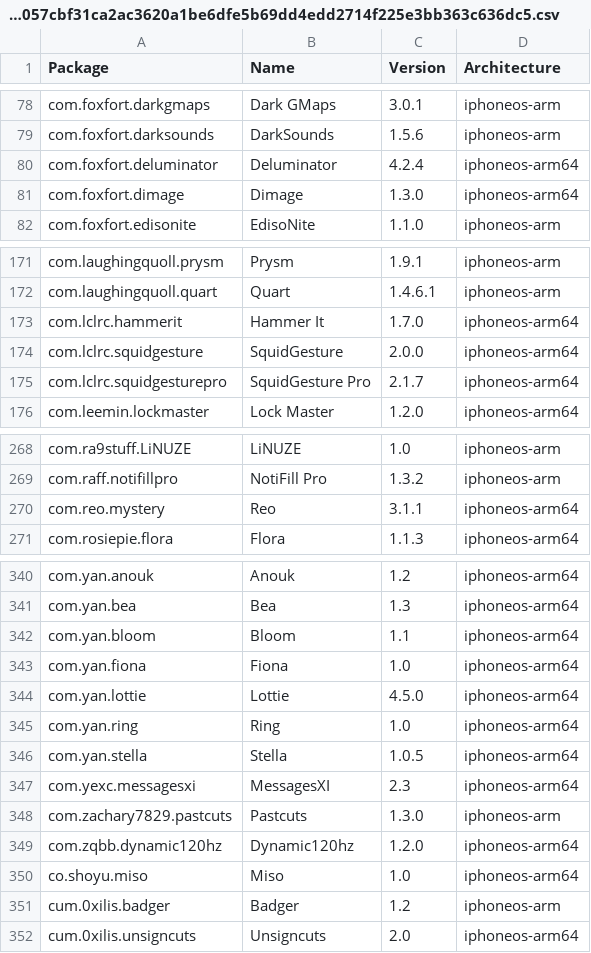
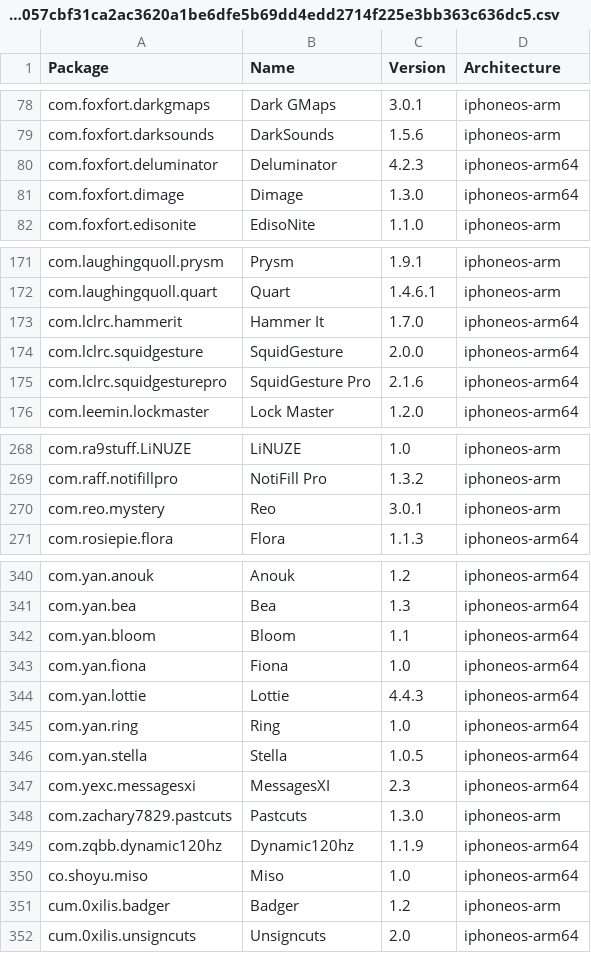
Before and after one commit to invalidunit/crc_bark, a CSV file: Library/Caches/com.nan.crc/5955f11057cbf31ca2ac3620a1be6dfe5b69dd4edd2714f225e3bb363c636dc5.csv, drawn as a sheet; only a part is shown, gaps mark what is left out.

```diff
--- a/Library/Caches/com.nan.crc/5955f11057cbf31ca2ac3620a1be6dfe5b69dd4edd2714f225e3bb363c636dc5.csv
+++ b/Library/Caches/com.nan.crc/5955f11057cbf31ca2ac3620a1be6dfe5b69dd4edd2714f225e3bb363c636dc5.csv
@@ -79,3 +79,3 @@ com.foxfort.darkgmaps,Dark GMaps,3.0.1,iphoneos-arm
 com.foxfort.darksounds,DarkSounds,1.5.6,iphoneos-arm
-com.foxfort.deluminator,Deluminator,4.2.4,iphoneos-arm64
+com.foxfort.deluminator,Deluminator,4.2.3,iphoneos-arm64
 com.foxfort.dimage,Dimage,1.3.0,iphoneos-arm64
@@ -174,3 +174,3 @@ com.lclrc.hammerit,Hammer It,1.7.0,iphoneos-arm64
 com.lclrc.squidgesture,SquidGesture,2.0.0,iphoneos-arm64
-com.lclrc.squidgesturepro,SquidGesture Pro,2.1.7,iphoneos-arm64
+com.lclrc.squidgesturepro,SquidGesture Pro,2.1.6,iphoneos-arm64
 com.leemin.lockmaster,Lock Master,1.2.0,iphoneos-arm64
@@ -269,3 +269,3 @@ com.ra9stuff.LiNUZE,LiNUZE,1.0,iphoneos-arm
 com.raff.notifillpro,NotiFill Pro,1.3.2,iphoneos-arm
-com.reo.mystery,Reo,3.1.1,iphoneos-arm64
+com.reo.mystery,Reo,3.0.1,iphoneos-arm
 com.rosiepie.flora,Flora,1.1.3,iphoneos-arm64
@@ -343,3 +343,3 @@ com.yan.bloom,Bloom,1.1,iphoneos-arm64
 com.yan.fiona,Fiona,1.0,iphoneos-arm64
-com.yan.lottie,Lottie,4.5.0,iphoneos-arm64
+com.yan.lottie,Lottie,4.4.3,iphoneos-arm64
 com.yan.ring,Ring,1.0,iphoneos-arm64
@@ -348,3 +348,3 @@ com.yexc.messagesxi,MessagesXI,2.3,iphoneos-arm64
 com.zachary7829.pastcuts,Pastcuts,1.3.0,iphoneos-arm
-com.zqbb.dynamic120hz,Dynamic120hz,1.2.0,iphoneos-arm64
+com.zqbb.dynamic120hz,Dynamic120hz,1.1.9,iphoneos-arm64
 co.shoyu.miso,Miso,1.0,iphoneos-arm64
```
